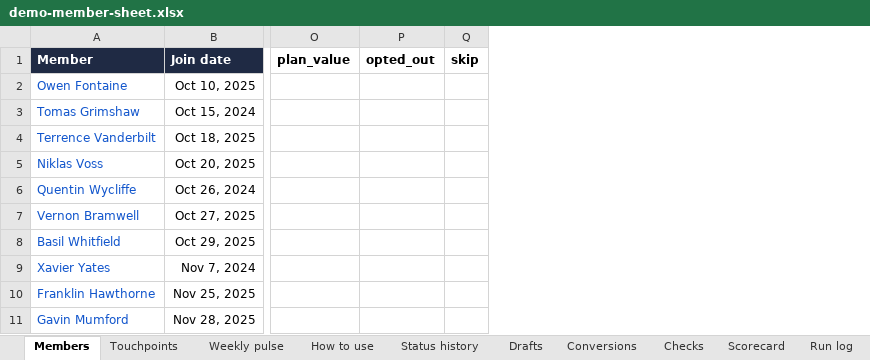
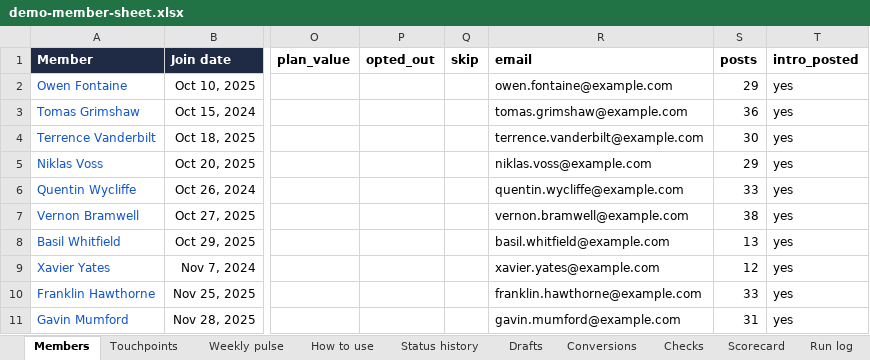
Before and after one commit to sanskritib/re-engagement-loop, an Excel workbook: demo/coaching-skool/demo-member-sheet.xlsx, sheet Members, drawn as a sheet; only a part is shown, gaps mark what is left out; values as stored, in another font and other column widths than the file's, no borders; conditional formats not drawn; the diff names each change by its address in the sheet, - before the commit and + after, or states it on an @@ line.

```diff
--- a/demo/coaching-skool/demo-member-sheet.xlsx (sheet Members)
+++ b/demo/coaching-skool/demo-member-sheet.xlsx (sheet Members)
+column R (email), rows 2-11: owen.fontaine@example.com | tomas.grimshaw@example.com | terrence.vanderbilt@example.com | niklas.voss@example.com | quentin.wycliffe@example.com | vernon.bramwell@example.com | basil.whitfield@example.com | xavier.yates@example.com | franklin.hawthorne@example.com | gavin.mumford@example.com
+column S (posts), rows 2-11: 29 | 36 | 30 | 29 | 33 | 38 | 13 | 12 | 33 | 31
+column T (intro_posted), rows 2-11: all yes
```
Also changed, not shown: sheet How to use, 9 other files.
